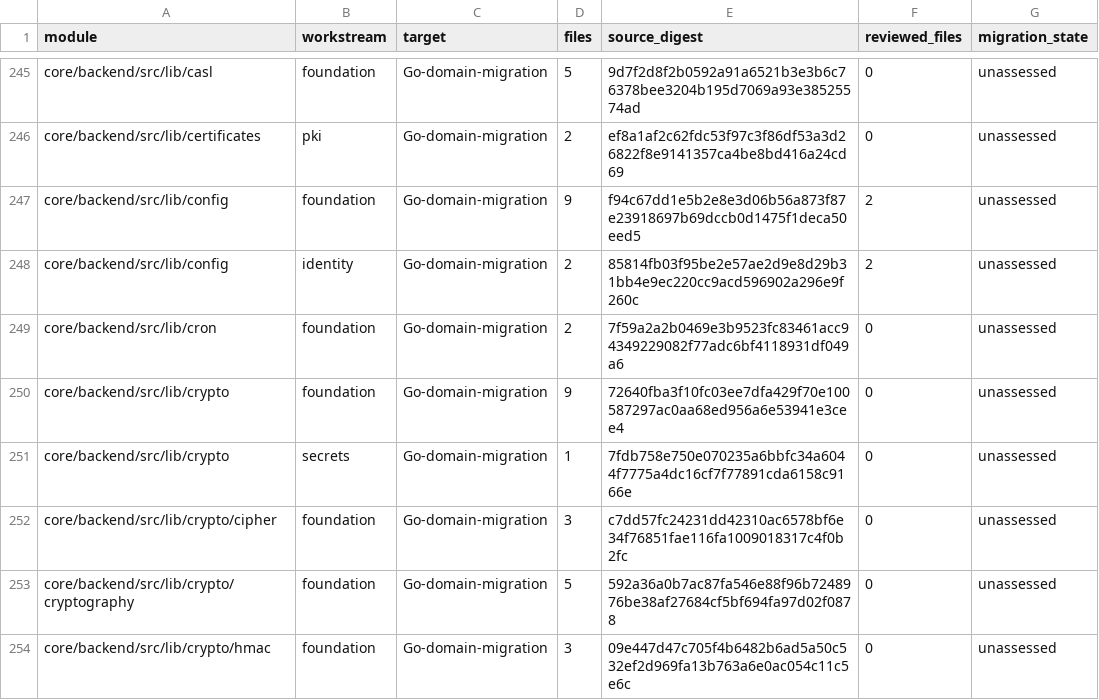
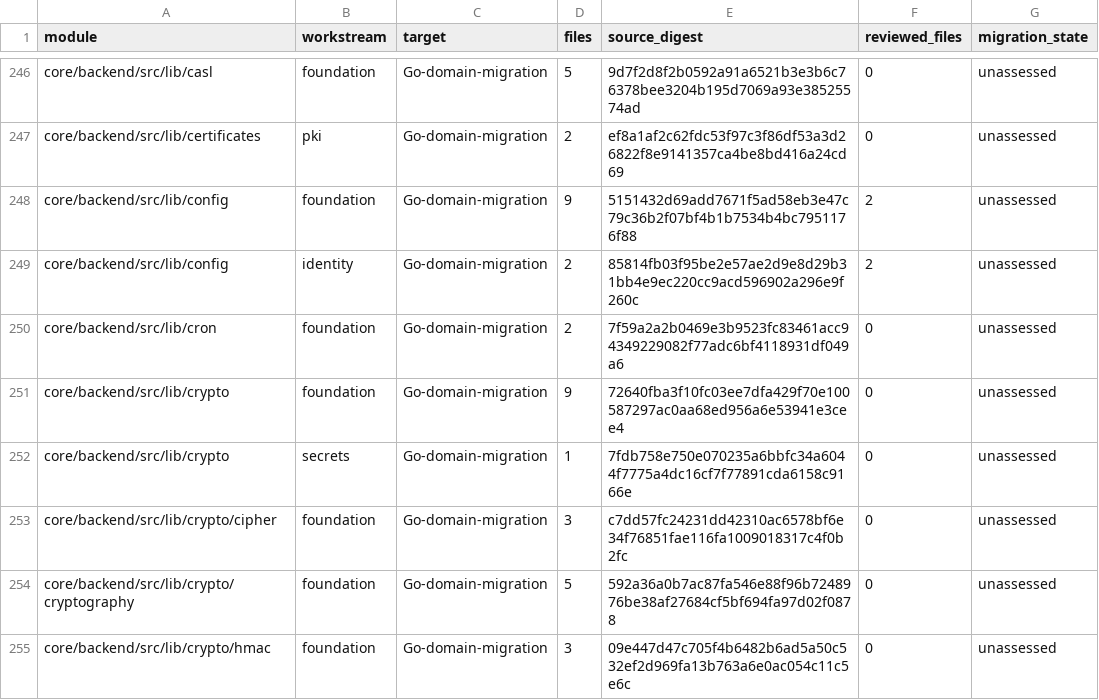
Before and after one commit to shippinAI/vaultix, a TSV file: docs/migration/generated/modules.tsv, drawn as a sheet; only a part is shown, gaps mark what is left out; the diff covers the shown part only.

```diff
--- a/docs/migration/generated/modules.tsv
+++ b/docs/migration/generated/modules.tsv
@@ -246,3 +247,3 @@ core/backend/src/lib/casl	foundation	Go-domain-migration	5	9d7f2d8f2b0592a91a652
 core/backend/src/lib/certificates	pki	Go-domain-migration	2	ef8a1af2c62fdc53f97c3f86df53a3d26822f8e9141357ca4be8bd416a24cd69	0	unassessed
-core/backend/src/lib/config	foundation	Go-domain-migration	9	f94c67dd1e5b2e8e3d06b56a873f87e23918697b69dccb0d1475f1deca50eed5	2	unassessed
+core/backend/src/lib/config	foundation	Go-domain-migration	9	5151432d69add7671f5ad58eb3e47c79c36b2f07bf4b1b7534b4bc7951176f88	2	unassessed
 core/backend/src/lib/config	identity	Go-domain-migration	2	85814fb03f95be2e57ae2d9e8d29b31bb4e9ec220cc9acd596902a296e9f260c	2	unassessed
```
Also changed, not shown: 1 added row and 14 edited cells elsewhere in this file, 24 other files.
